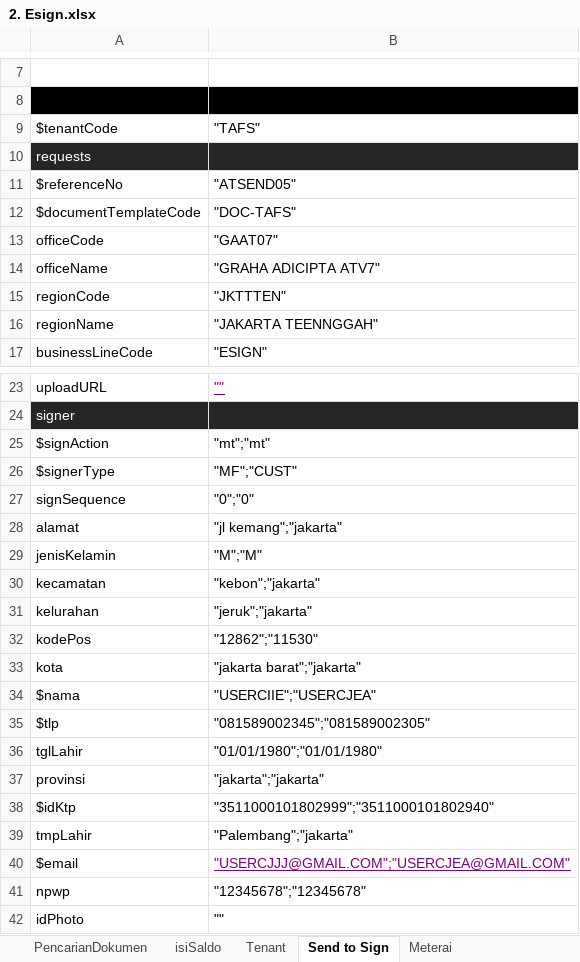
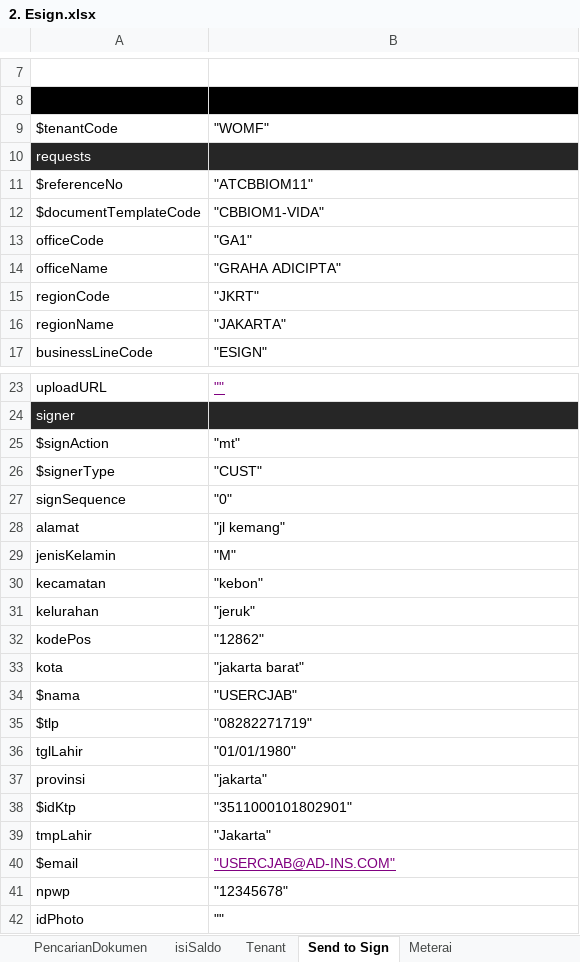
Before and after one commit to qcadins/ATeSign, an Excel workbook: Excel/2. Esign.xlsx, sheet Send to Sign, drawn as a sheet; only a part is shown, gaps mark what is left out; values as stored, in another font and other column widths than the file's, no borders; conditional formats not drawn; the diff covers the shown part only; the diff names each change by its address in the sheet, - before the commit and + after, or states it on an @@ line.

```diff
--- a/Excel/2. Esign.xlsx (sheet Send to Sign)
+++ b/Excel/2. Esign.xlsx (sheet Send to Sign)
-B9: "TAFS"
+B9: "WOMF"
-B11: "ATSEND05"
+B11: "ATCBBIOM11"
-B12: "DOC-TAFS"
+B12: "CBBIOM1-VIDA"
-B13: "GAAT07"
+B13: "GA1"
-B14: "GRAHA ADICIPTA ATV7"
+B14: "GRAHA ADICIPTA"
-B15: "JKTTTEN"
+B15: "JKRT"
-B16: "JAKARTA TEENNGGAH"
+B16: "JAKARTA"
-B25: "mt";"mt"
+B25: "mt"
-B26: "MF";"CUST"
+B26: "CUST"
-B27: "0";"0"
+B27: "0"
-B28: "jl kemang";"jakarta"
+B28: "jl kemang"
-B29: "M";"M"
+B29: "M"
-B30: "kebon";"jakarta"
+B30: "kebon"
-B31: "jeruk";"jakarta"
+B31: "jeruk"
-B32: "12862";"11530"
+B32: "12862"
-B33: "jakarta barat";"jakarta"
+B33: "jakarta barat"
-B34: "USERCIIE";"USERCJEA"
+B34: "USERCJAB"
-B35: "081589002345";"081589002305"
+B35: "08282271719"
-B36: "01/01/1980";"01/01/1980"
+B36: "01/01/1980"
-B37: "jakarta";"jakarta"
+B37: "jakarta"
-B38: "3511000101802999";"3511000101802940"
+B38: "3511000101802901"
-B39: "Palembang";"jakarta"
+B39: "Jakarta"
-B40: "USERCJJJ@GMAIL.COM";"USERCJEA@GMAIL.COM"
+B40: "USERCJAB@AD-INS.COM"
-B41: "12345678";"12345678"
+B41: "12345678"
```
Also changed, not shown: 5 added rows and 4 edited cells elsewhere in this sheet, sheet PengaturanTenant, formulas that keep their value.
